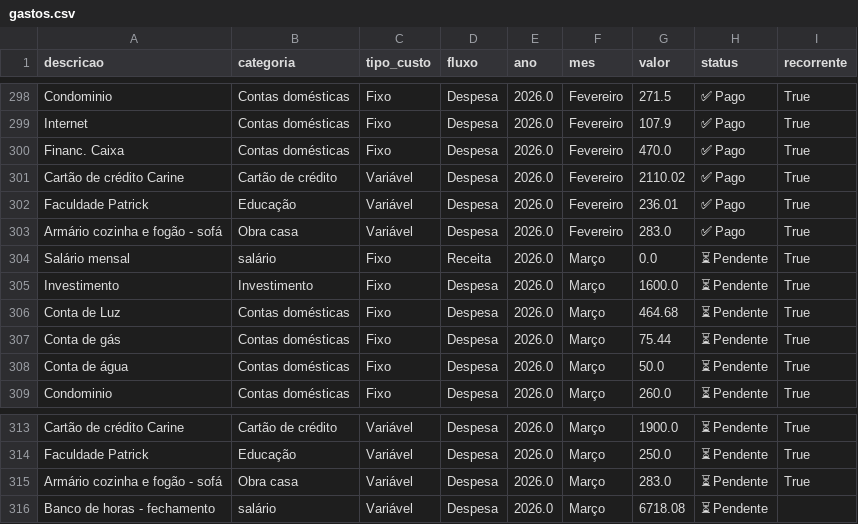
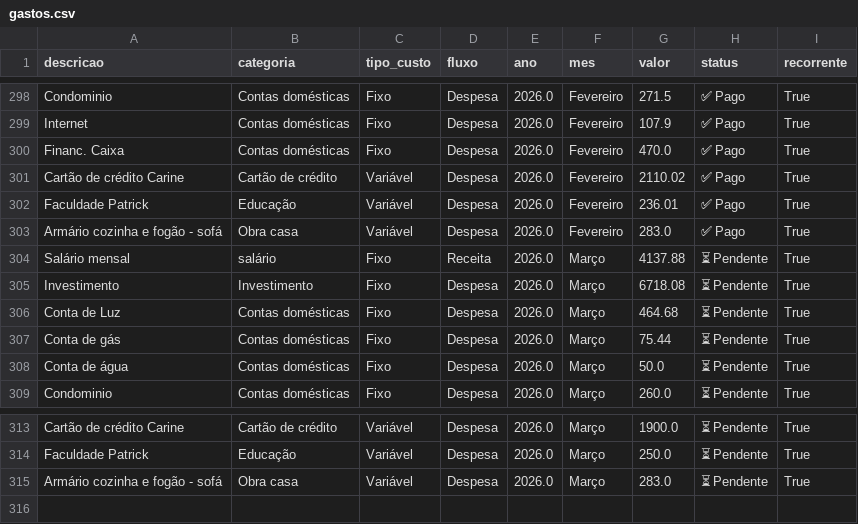
Before and after one commit to PatrickBravo10/Investimentos, a CSV file: gastos.csv, drawn as a sheet; only a part is shown, gaps mark what is left out.

Commit message:
Save Março

```diff
--- a/gastos.csv
+++ b/gastos.csv
@@ -303,4 +303,4 @@ Faculdade Patrick,Educação,Variável,Despesa,2026.0,Fevereiro,236.01,✅ Pago,
 Armário cozinha e fogão - sofá,Obra casa,Variável,Despesa,2026.0,Fevereiro,283.0,✅ Pago,True
-Salário mensal,salário,Fixo,Receita,2026.0,Março,0.0,⏳ Pendente,True
-Investimento,Investimento,Fixo,Despesa,2026.0,Março,1600.0,⏳ Pendente,True
+Salário mensal,salário,Fixo,Receita,2026.0,Março,4137.88,⏳ Pendente,True
+Investimento,Investimento,Fixo,Despesa,2026.0,Março,6718.08,⏳ Pendente,True
 Conta de Luz,Contas domésticas,Fixo,Despesa,2026.0,Março,464.68,⏳ Pendente,True
@@ -315,2 +315 @@ Faculdade Patrick,Educação,Variável,Despesa,2026.0,Março,250.0,⏳ Pendente,
 Armário cozinha e fogão - sofá,Obra casa,Variável,Despesa,2026.0,Março,283.0,⏳ Pendente,True
-Banco de horas - fechamento,salário,Variável,Despesa,2026.0,Março,6718.08,⏳ Pendente,
```
